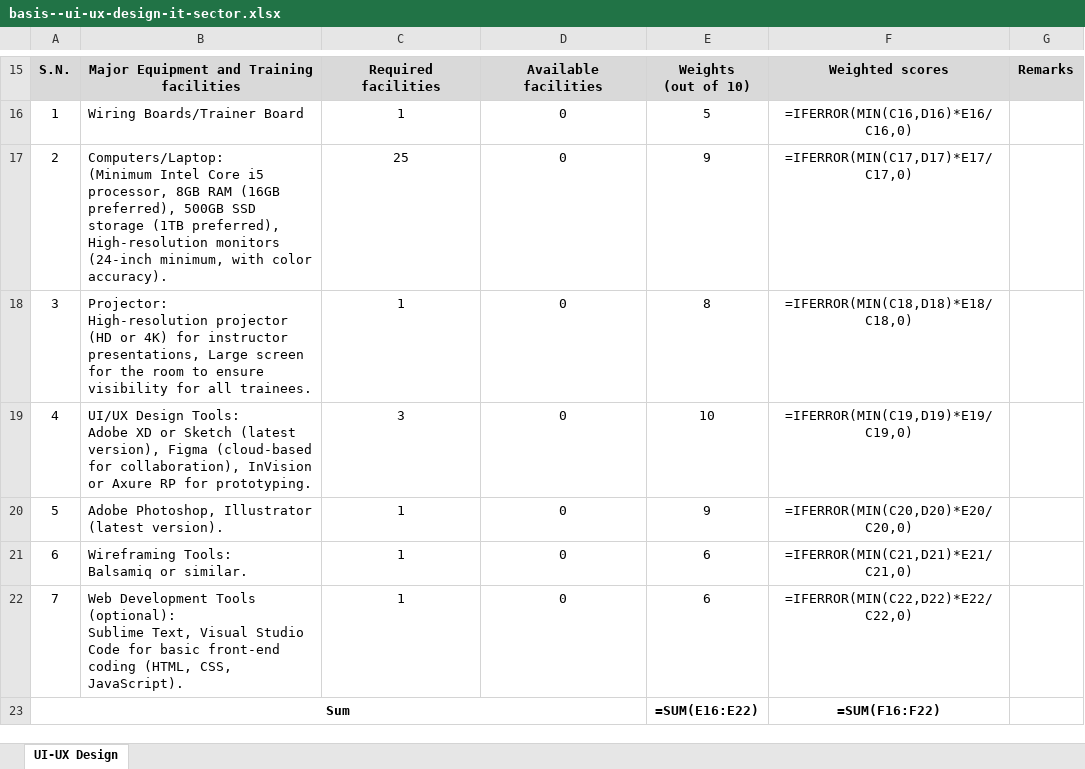
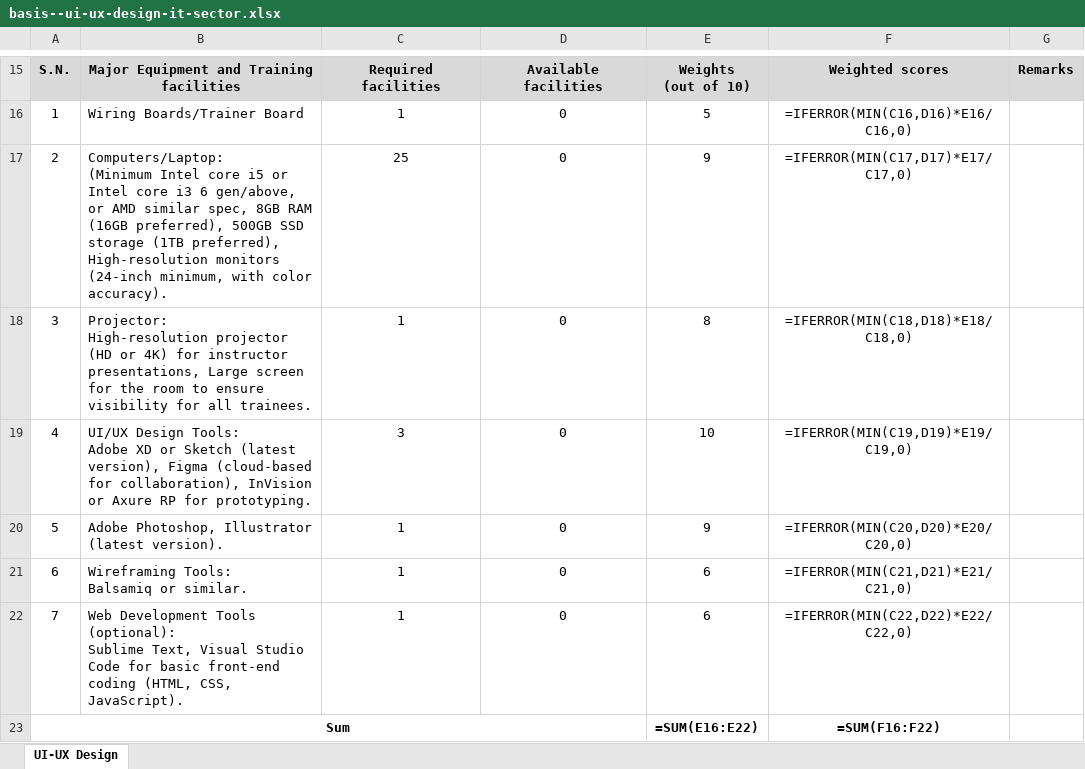
Before and after one commit to shourovrm/SICIP-standards, an Excel workbook: data/xlsx/basis--ui-ux-design-it-sector.xlsx, sheet UI-UX Design, drawn as a sheet; only a part is shown, gaps mark what is left out; values as stored, in another font and other column widths than the file's, no borders; formulas without a stored value are shown as written; the diff names each change by its address in the sheet, - before the commit and + after, or states it on an @@ line.

```diff
--- a/data/xlsx/basis--ui-ux-design-it-sector.xlsx (sheet UI-UX Design)
+++ b/data/xlsx/basis--ui-ux-design-it-sector.xlsx (sheet UI-UX Design)
-B17: …(Minimum Intel Core i5 processor, 8GB RAM…
+B17: …(Minimum Intel core i5 or Intel core i3 6 gen/above, or AMD similar spec, 8GB RAM…
```
Also changed, not shown: data/xlsx/pksf--professional-digital-marketing.xlsx, lab-standards/BASIS-lab-standard.xlsx, 8 other files.
